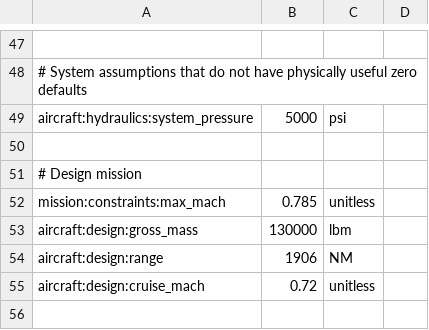
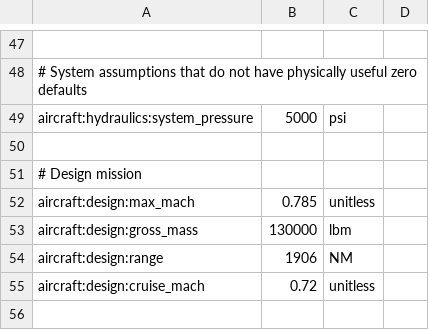
Before and after one commit to OpenMDAO/Aviary, a CSV file: aviary/models/aircraft/minimum_single_aisle/minimum_single_aisle_FLOPS.csv, drawn as a sheet; only a part is shown, gaps mark what is left out.

Commit message:
renamed mission:constraints:max_mach to aircraft:design:max_mach

```diff
--- a/aviary/models/aircraft/minimum_single_aisle/minimum_single_aisle_FLOPS.csv
+++ b/aviary/models/aircraft/minimum_single_aisle/minimum_single_aisle_FLOPS.csv
@@ -51,3 +51,3 @@ aircraft:hydraulics:system_pressure,5000,psi
 # Design mission
-mission:constraints:max_mach,0.785,unitless
+aircraft:design:max_mach,0.785,unitless
 aircraft:design:gross_mass,130000,lbm
```
